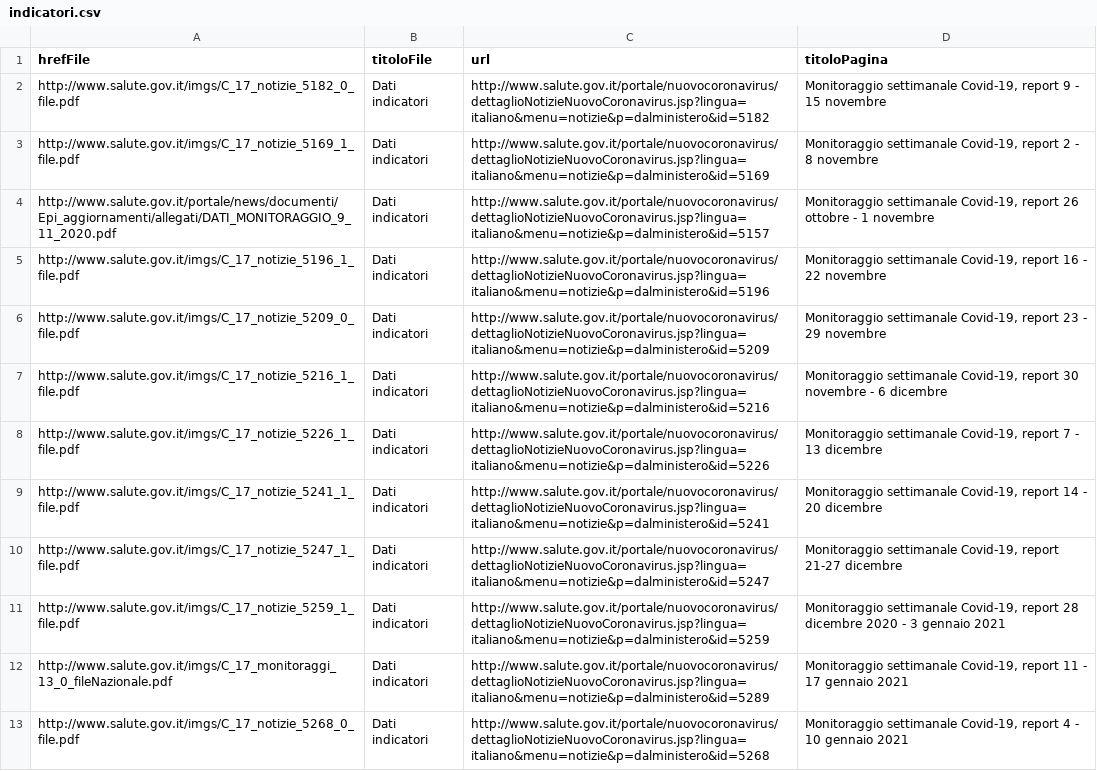
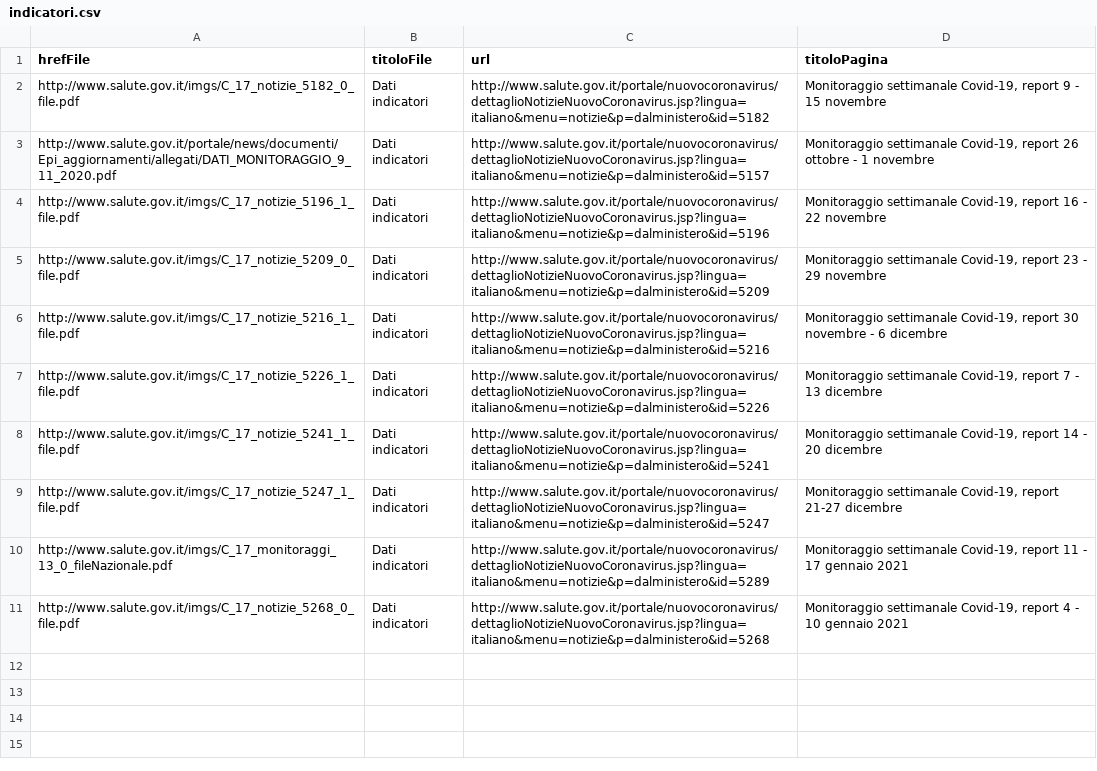
Before and after one commit to ondata/datiBeneComuneMonitoraggio, a CSV file: catalogo/indicatori/output/indicatori.csv, drawn as a sheet.

```diff
--- a/catalogo/indicatori/output/indicatori.csv
+++ b/catalogo/indicatori/output/indicatori.csv
@@ -2,3 +2,2 @@ hrefFile,titoloFile,url,titoloPagina
 http://www.salute.gov.it/imgs/C_17_notizie_5182_0_file.pdf,Dati indicatori,http://www.salute.gov.it/portale/nuovocoronavirus/dettaglioNotizieNuovoCoronavirus.jsp?lingua=italiano&menu=notizie&p=dalministero&id=5182,"Monitoraggio settimanale Covid-19, report 9 - 15 novembre "
-http://www.salute.gov.it/imgs/C_17_notizie_5169_1_file.pdf,Dati indicatori,http://www.salute.gov.it/portale/nuovocoronavirus/dettaglioNotizieNuovoCoronavirus.jsp?lingua=italiano&menu=notizie&p=dalministero&id=5169,"Monitoraggio settimanale Covid-19, report 2 - 8 novembre "
 http://www.salute.gov.it/portale/news/documenti/Epi_aggiornamenti/allegati/DATI_MONITORAGGIO_9_11_2020.pdf,Dati indicatori,http://www.salute.gov.it/portale/nuovocoronavirus/dettaglioNotizieNuovoCoronavirus.jsp?lingua=italiano&menu=notizie&p=dalministero&id=5157,"Monitoraggio settimanale Covid-19, report 26 ottobre - 1 novembre "
@@ -10,3 +9,2 @@ http://www.salute.gov.it/imgs/C_17_notizie_5241_1_file.pdf,Dati indicatori,http:
 http://www.salute.gov.it/imgs/C_17_notizie_5247_1_file.pdf,Dati indicatori,http://www.salute.gov.it/portale/nuovocoronavirus/dettaglioNotizieNuovoCoronavirus.jsp?lingua=italiano&menu=notizie&p=dalministero&id=5247,"Monitoraggio settimanale Covid-19, report 21-27 dicembre "
-http://www.salute.gov.it/imgs/C_17_notizie_5259_1_file.pdf,Dati indicatori,http://www.salute.gov.it/portale/nuovocoronavirus/dettaglioNotizieNuovoCoronavirus.jsp?lingua=italiano&menu=notizie&p=dalministero&id=5259,"Monitoraggio settimanale Covid-19, report 28 dicembre 2020 - 3 gennaio 2021 "
 http://www.salute.gov.it/imgs/C_17_monitoraggi_13_0_fileNazionale.pdf,Dati indicatori,http://www.salute.gov.it/portale/nuovocoronavirus/dettaglioNotizieNuovoCoronavirus.jsp?lingua=italiano&menu=notizie&p=dalministero&id=5289,"Monitoraggio settimanale Covid-19, report 11 - 17 gennaio 2021 "
```
Also changed, not shown: 2 other files.
